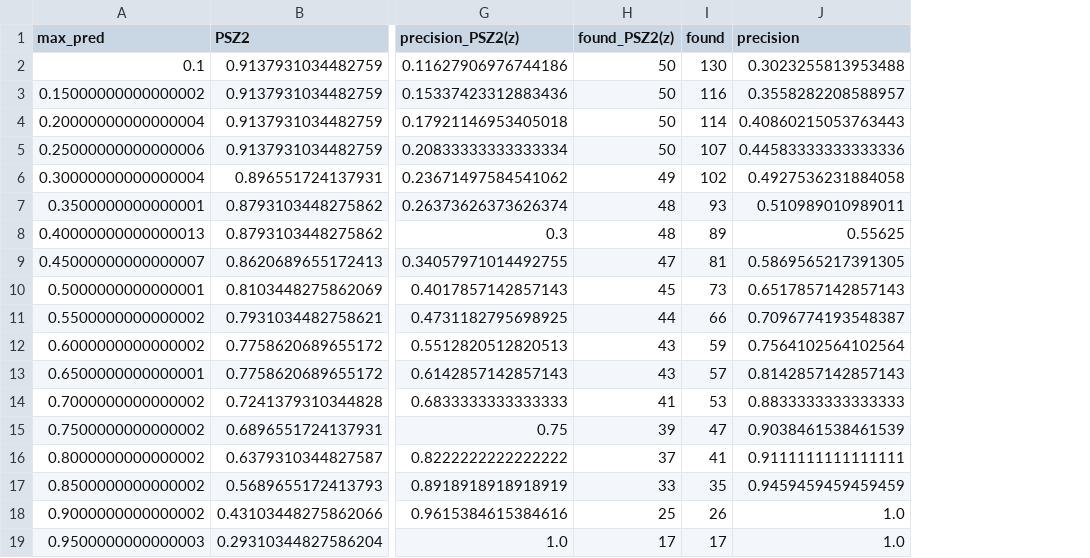
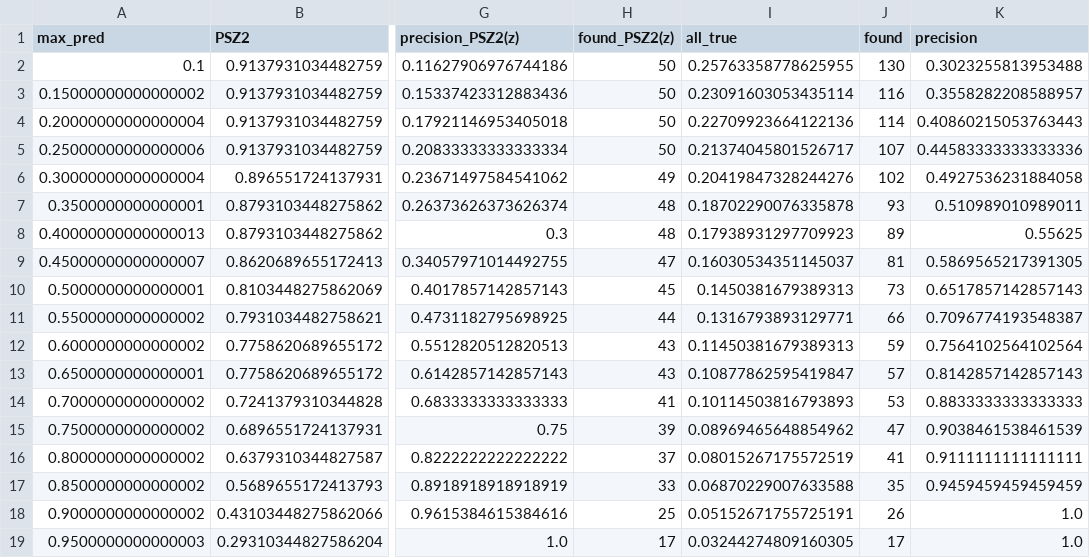
Before and after one commit to rt2122/data-segmentation-2, a CSV file: visualizations/paper/check/all_found34_recall_max_pred_pix41.csv, drawn as a sheet; only a part is shown, gaps mark what is left out; the diff names each change by its address in the sheet, - before the commit and + after, or states it on an @@ line.

```diff
--- a/visualizations/paper/check/all_found34_recall_max_pred_pix41.csv
+++ b/visualizations/paper/check/all_found34_recall_max_pred_pix41.csv
+column I (all_true), rows 2-19: 0.25763358778625955 | 0.23091603053435114 | 0.22709923664122136 | 0.21374045801526717 | 0.20419847328244276 | 0.18702290076335878 | 0.17938931297709923 | 0.16030534351145037 | 0.1450381679389313 | 0.1316793893129771 | 0.11450381679389313 | 0.10877862595419847 | 0.10114503816793893 | 0.08969465648854962 | 0.08015267175572519 | 0.06870229007633588 | 0.05152671755725191 | 0.03244274809160305
```
Also changed, not shown: visualizations/paper/check/all_found34_recall_max_pred_pixe.csv, visualizations/paper/check/pz_rot28_recall_max_pred_pix41.csv, 13 other files.
